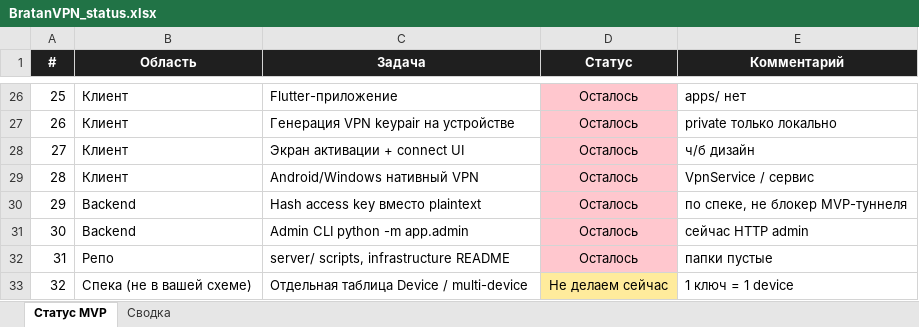
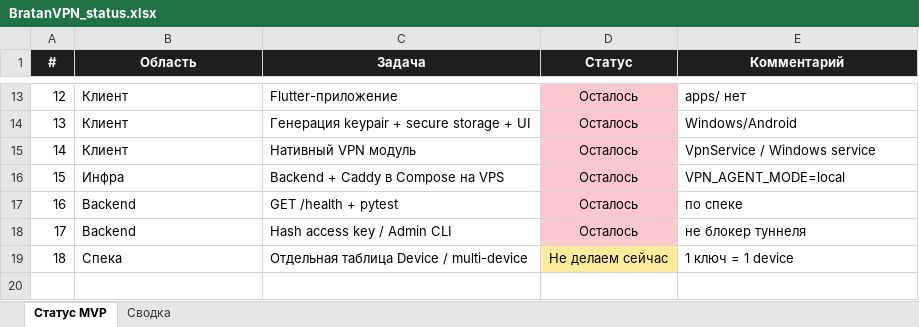
Before and after one commit to Daniilboda/bratanvpn-backend, an Excel workbook: docs/BratanVPN_status.xlsx, sheet Статус MVP, drawn as a sheet; only a part is shown, gaps mark what is left out; values as stored, in another font and other column widths than the file's, no borders; removed rows and columns are numbered as before the commit, all else as after; the diff covers the shown part only; the diff names each change by its address in the sheet, - before the commit and + after, or states it on an @@ line.

```diff
--- a/docs/BratanVPN_status.xlsx (sheet Статус MVP)
+++ b/docs/BratanVPN_status.xlsx (sheet Статус MVP)
@@ column A (#) renumbered from row 3 down @@
-C14 (Задача): Генерация VPN keypair на устройстве
+C14 (Задача): Генерация keypair + secure storage + UI
-E14 (Комментарий): private только локально
+E14 (Комментарий): Windows/Android
-row 28: 27 | Клиент | Экран активации + connect UI | Осталось | ч/б дизайн
-C15 (Задача): Android/Windows нативный VPN
+C15 (Задача): Нативный VPN модуль
-E15 (Комментарий): VpnService / сервис
+E15 (Комментарий): VpnService / Windows service
+row 16: 15 | Инфра | Backend + Caddy в Compose на VPS | Осталось | VPN_AGENT_MODE=local
+row 17: 16 | Backend | GET /health + pytest | Осталось | по спеке
-C18 (Задача): Hash access key вместо plaintext
+C18 (Задача): Hash access key / Admin CLI
-E18 (Комментарий): по спеке, не блокер MVP-туннеля
+E18 (Комментарий): не блокер туннеля
-row 31: 30 | Backend | Admin CLI python -m app.admin | Осталось | сейчас HTTP admin
-row 32: 31 | Репо | server/ scripts, infrastructure README | Осталось | папки пустые
-B19 (Область): Спека (не в вашей схеме)
+B19 (Область): Спека
```
Also changed, not shown: 6 added rows, 19 removed rows and 7 edited cells elsewhere in this sheet, sheet Сводка, 9 other files.
